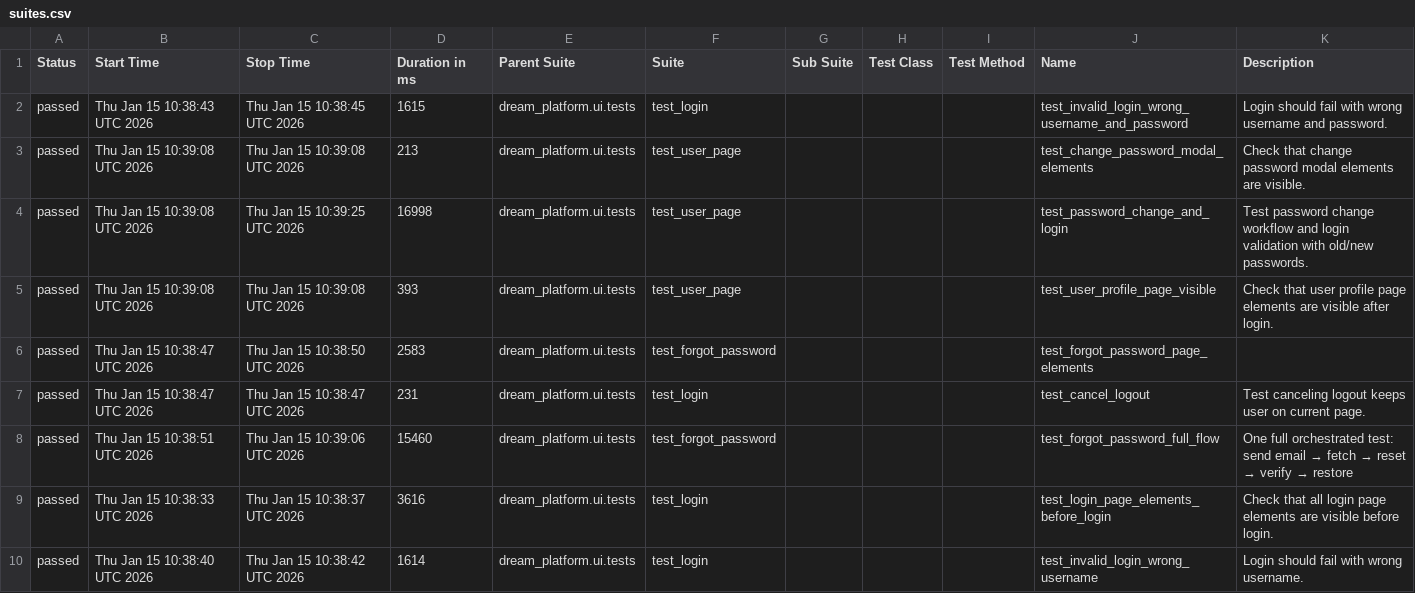
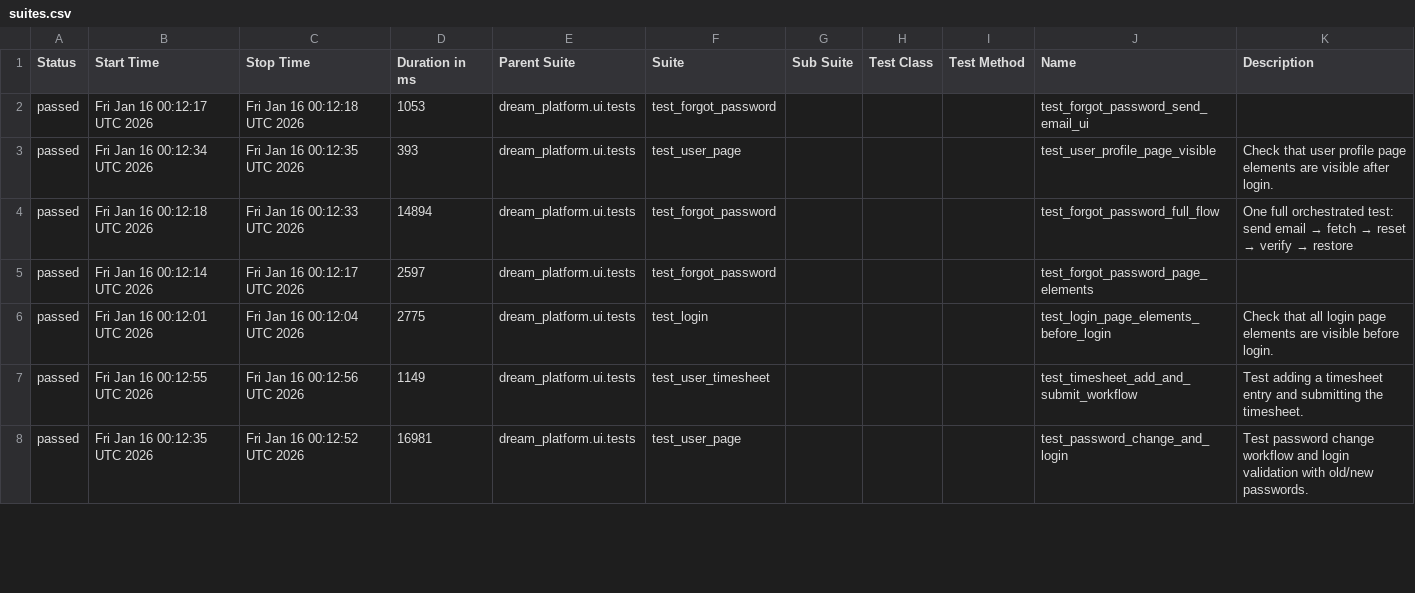
Before and after one commit to YnP-ME/test-automation, a CSV file: allure-report/data/suites.csv, drawn as a sheet; only a part is shown; the diff covers the shown part only.

```diff
--- a/allure-report/data/suites.csv
+++ b/allure-report/data/suites.csv
@@ -1,10 +1,8 @@
 "Status","Start Time","Stop Time","Duration in ms","Parent Suite","Suite","Sub Suite","Test Class","Test Method","Name","Description"
-"passed","Thu Jan 15 10:38:43 UTC 2026","Thu Jan 15 10:38:45 UTC 2026","1615","dream_platform.ui.tests","test_login","","","","test_invalid_login_wrong_username_and_password","Login should fail with wrong username and password."
-"passed","Thu Jan 15 10:39:08 UTC 2026","Thu Jan 15 10:39:08 UTC 2026","213","dream_platform.ui.tests","test_user_page","","","","test_change_password_modal_elements","Check that change password modal elements are visible."
-"passed","Thu Jan 15 10:39:08 UTC 2026","Thu Jan 15 10:39:25 UTC 2026","16998","dream_platform.ui.tests","test_user_page","","","","test_password_change_and_login","Test password change workflow and login validation with old/new passwords."
-"passed","Thu Jan 15 10:39:08 UTC 2026","Thu Jan 15 10:39:08 UTC 2026","393","dream_platform.ui.tests","test_user_page","","","","test_user_profile_page_visible","Check that user profile page elements are visible after login."
-"passed","Thu Jan 15 10:38:47 UTC 2026","Thu Jan 15 10:38:50 UTC 2026","2583","dream_platform.ui.tests","test_forgot_password","","","","test_forgot_password_page_elements",""
-"passed","Thu Jan 15 10:38:47 UTC 2026","Thu Jan 15 10:38:47 UTC 2026","231","dream_platform.ui.tests","test_login","","","","test_cancel_logout","Test canceling logout keeps user on current page."
-"passed","Thu Jan 15 10:38:51 UTC 2026","Thu Jan 15 10:39:06 UTC 2026","15460","dream_platform.ui.tests","test_forgot_password","","","","test_forgot_password_full_flow","One full orchestrated test: send email → fetch → reset → verify → restore"
-"passed","Thu Jan 15 10:38:33 UTC 2026","Thu Jan 15 10:38:37 UTC 2026","3616","dream_platform.ui.tests","test_login","","","","test_login_page_elements_before_login","Check that all login page elements are visible before login."
-"passed","Thu Jan 15 10:38:40 UTC 2026","Thu Jan 15 10:38:42 UTC 2026","1614","dream_platform.ui.tests","test_login","","","","test_invalid_login_wrong_username","Login should fail with wrong username."
+"passed","Fri Jan 16 00:12:17 UTC 2026","Fri Jan 16 00:12:18 UTC 2026","1053","dream_platform.ui.tests","test_forgot_password","","","","test_forgot_password_send_email_ui",""
+"passed","Fri Jan 16 00:12:34 UTC 2026","Fri Jan 16 00:12:35 UTC 2026","393","dream_platform.ui.tests","test_user_page","","","","test_user_profile_page_visible","Check that user profile page elements are visible after login."
+"passed","Fri Jan 16 00:12:18 UTC 2026","Fri Jan 16 00:12:33 UTC 2026","14894","dream_platform.ui.tests","test_forgot_password","","","","test_forgot_password_full_flow","One full orchestrated test: send email → fetch → reset → verify → restore"
+"passed","Fri Jan 16 00:12:14 UTC 2026","Fri Jan 16 00:12:17 UTC 2026","2597","dream_platform.ui.tests","test_forgot_password","","","","test_forgot_password_page_elements",""
+"passed","Fri Jan 16 00:12:01 UTC 2026","Fri Jan 16 00:12:04 UTC 2026","2775","dream_platform.ui.tests","test_login","","","","test_login_page_elements_before_login","Check that all login page elements are visible before login."
+"passed","Fri Jan 16 00:12:55 UTC 2026","Fri Jan 16 00:12:56 UTC 2026","1149","dream_platform.ui.tests","test_user_timesheet","","","","test_timesheet_add_and_submit_workflow","Test adding a timesheet entry and submitting the timesheet."
+"passed","Fri Jan 16 00:12:35 UTC 2026","Fri Jan 16 00:12:52 UTC 2026","16981","dream_platform.ui.tests","test_user_page","","","","test_password_change_and_login","Test password change workflow and login validation with old/new passwords."
```
Also changed, not shown: 2 added rows and 33 edited cells elsewhere in this file, 40 other files.
